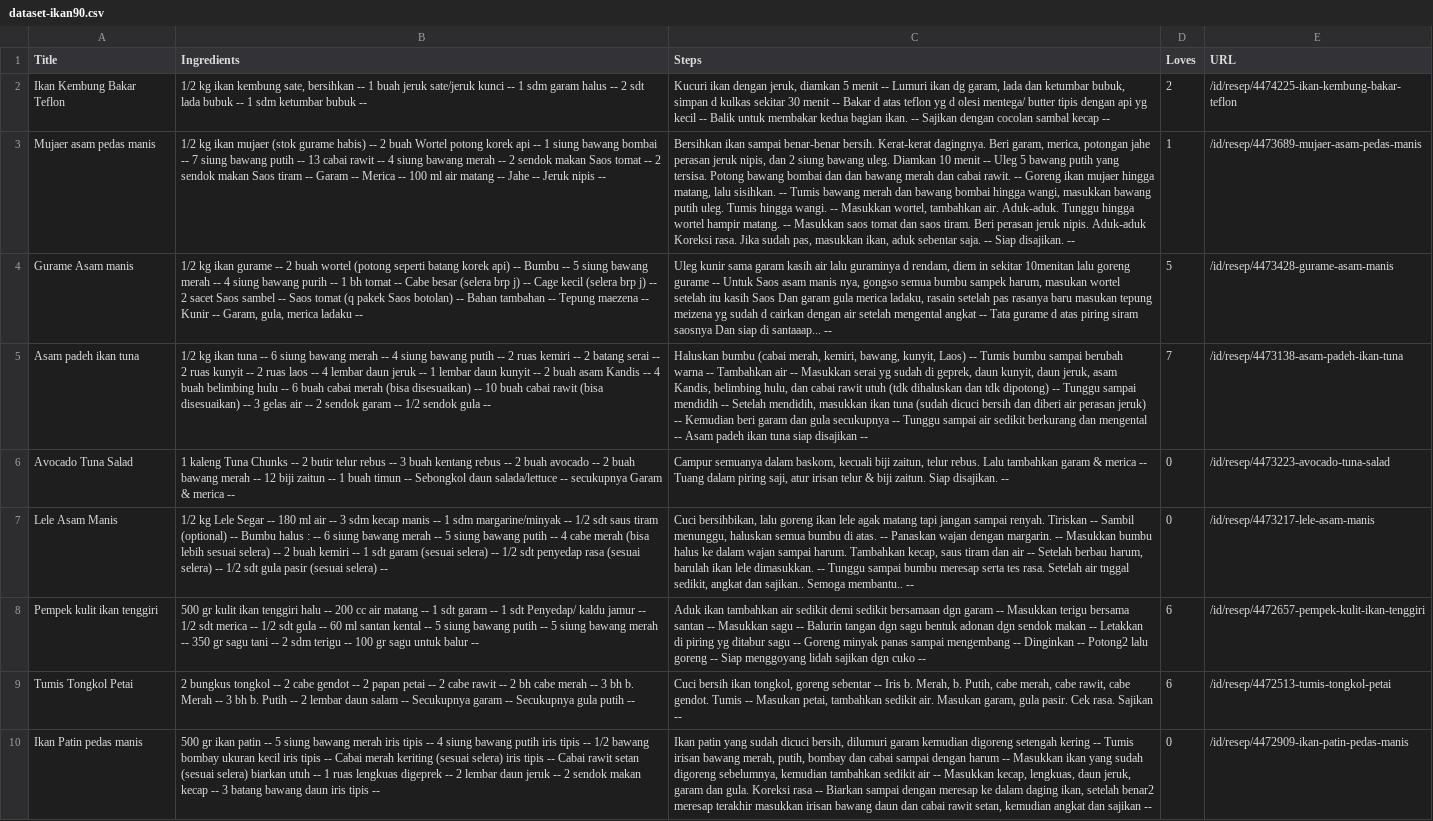
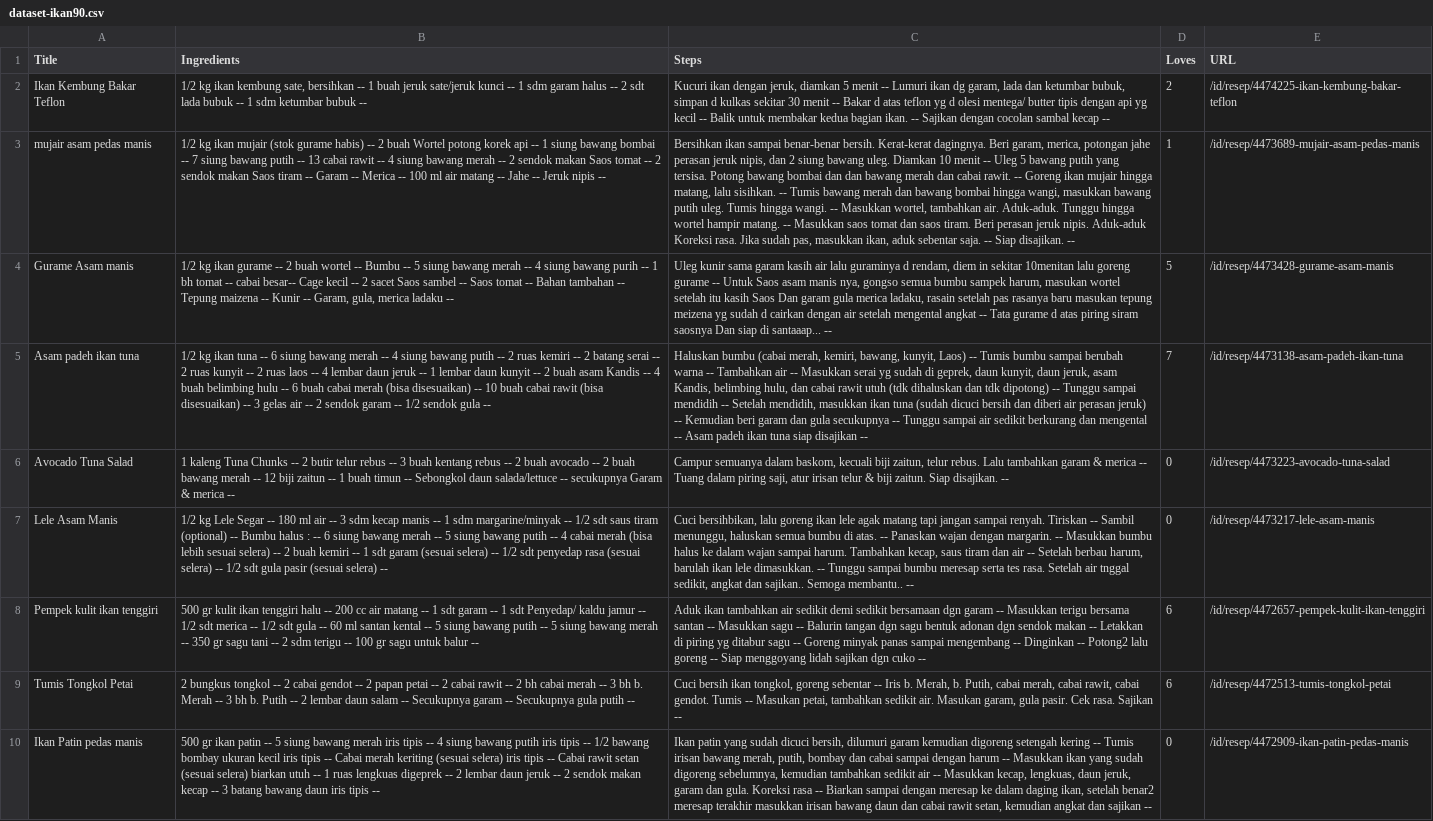
Before and after one commit to I0719031/Bangkit-Capstone-PC628, a CSV file: Clean Dataset/dataset-ikan90.csv, drawn as a sheet; only a part is shown; the diff covers the shown part only; the diff names each change by its address in the sheet, - before the commit and + after, or states it on an @@ line.

```diff
--- a/Clean Dataset/dataset-ikan90.csv
+++ b/Clean Dataset/dataset-ikan90.csv
-A3 (Title): Mujaer asam pedas manis
+A3 (Title): mujair asam pedas manis
-B3 (Ingredients): …kg ikan mujaer (stok gurame…
+B3 (Ingredients): …kg ikan mujair (stok gurame…
-C3 (Steps): …Goreng ikan mujaer hingga matang,…
+C3 (Steps): …Goreng ikan mujair hingga matang,…
-E3 (URL): /id/resep/4473689-mujaer-asam-pedas-manis
+E3 (URL): /id/resep/4473689-mujair-asam-pedas-manis
-B4 (Ingredients): …buah wortel (potong seperti batang korek api) -- Bumbu -- 5 siung bawang merah -- 4 siung bawang purih -- 1 bh tomat -- Cabe besar (selera brp j) -- Cage kecil (selera brp j) -- 2 sacet Saos sambel -- Saos tomat (q pakek Saos botolan) -- Bahan tambahan -- Tepung maezena -- Kunir…
+B4 (Ingredients): …buah wortel -- Bumbu -- 5 siung bawang merah -- 4 siung bawang purih -- 1 bh tomat -- cabai besar-- Cage kecil -- 2 sacet Saos sambel -- Saos tomat -- Bahan tambahan -- Tepung maizena -- Kunir…
-B7 (Ingredients): …-- 4 cabe merah (bisa…
+B7 (Ingredients): …-- 4 cabai merah (bisa…
-B9 (Ingredients): …-- 2 cabe gendot -- 2 papan petai -- 2 cabe rawit -- 2 bh cabe merah --…
+B9 (Ingredients): …-- 2 cabai gendot -- 2 papan petai -- 2 cabai rawit -- 2 bh cabai merah --…
-C9 (Steps): …b. Putih, cabe merah, cabe rawit, cabe gendot. Tumis…
+C9 (Steps): …b. Putih, cabai merah, cabai rawit, cabai gendot. Tumis…
```
Also changed, not shown: 92 edited cells elsewhere in this file, Clean Dataset/Dataset-telur-final.csv, Clean Dataset/dataset-ayam90.csv, 3 other files.
